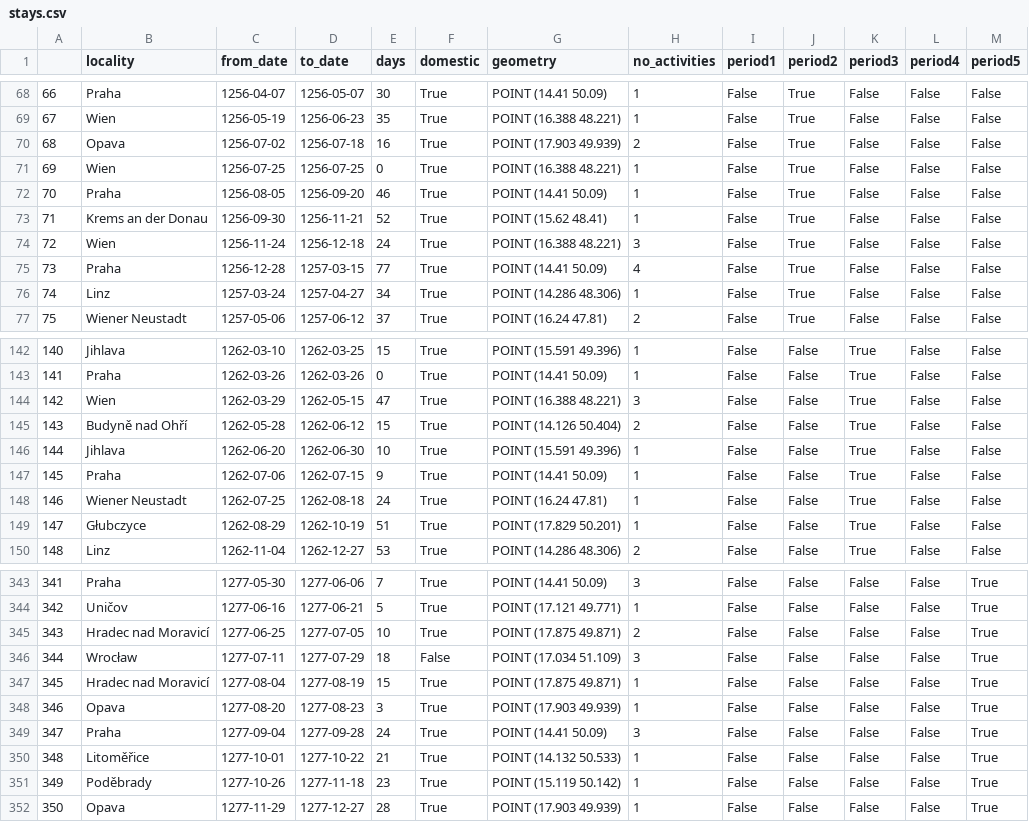
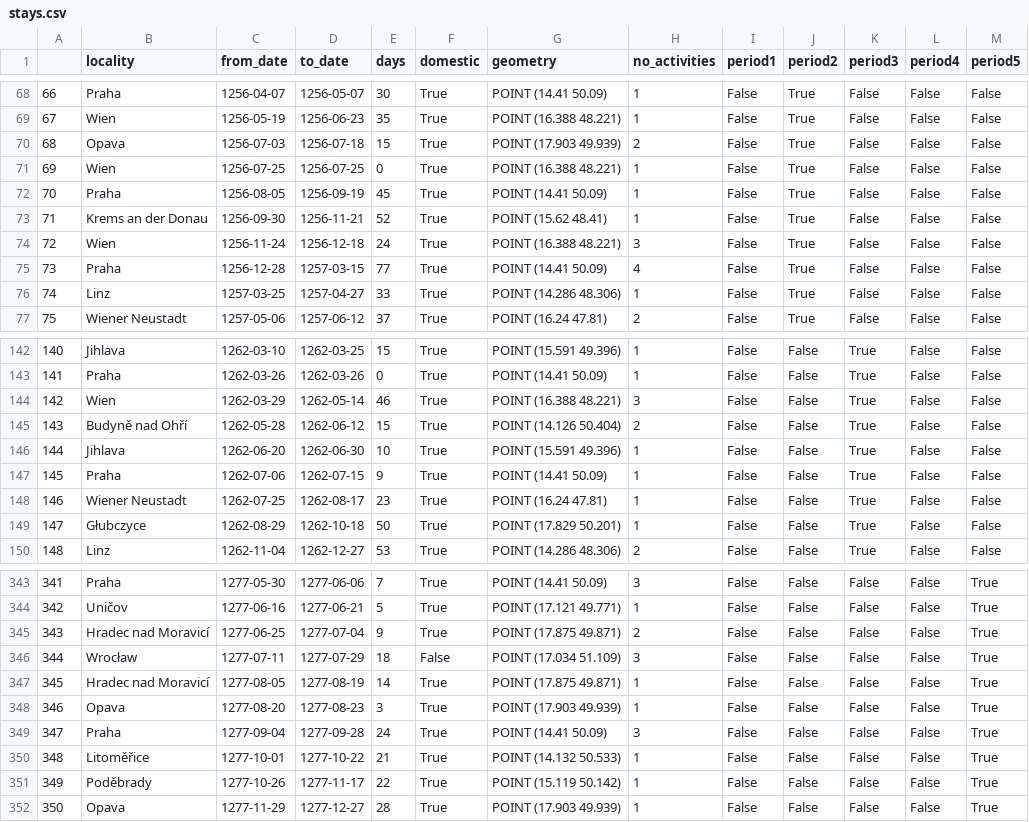
Before and after one commit to adammertel/itinerary-analysis_PO2-case-study, a CSV file: data/04_itinerary/stays.csv, drawn as a sheet; only a part is shown, gaps mark what is left out; the diff covers the shown part only.

```diff
--- a/data/04_itinerary/stays.csv
+++ b/data/04_itinerary/stays.csv
@@ -69,5 +69,5 @@
 67,Wien,1256-05-19,1256-06-23,35,True,POINT (16.388 48.221),1,False,True,False,False,False
-68,Opava,1256-07-02,1256-07-18,16,True,POINT (17.903 49.939),2,False,True,False,False,False
+68,Opava,1256-07-03,1256-07-18,15,True,POINT (17.903 49.939),2,False,True,False,False,False
 69,Wien,1256-07-25,1256-07-25,0,True,POINT (16.388 48.221),1,False,True,False,False,False
-70,Praha,1256-08-05,1256-09-20,46,True,POINT (14.41 50.09),1,False,True,False,False,False
+70,Praha,1256-08-05,1256-09-19,45,True,POINT (14.41 50.09),1,False,True,False,False,False
 71,Krems an der Donau,1256-09-30,1256-11-21,52,True,POINT (15.62 48.41),1,False,True,False,False,False
@@ -75,3 +75,3 @@
 73,Praha,1256-12-28,1257-03-15,77,True,POINT (14.41 50.09),4,False,True,False,False,False
-74,Linz,1257-03-24,1257-04-27,34,True,POINT (14.286 48.306),1,False,True,False,False,False
+74,Linz,1257-03-25,1257-04-27,33,True,POINT (14.286 48.306),1,False,True,False,False,False
 75,Wiener Neustadt,1257-05-06,1257-06-12,37,True,POINT (16.24 47.81),2,False,True,False,False,False
@@ -143,3 +143,3 @@
 141,Praha,1262-03-26,1262-03-26,0,True,POINT (14.41 50.09),1,False,False,True,False,False
-142,Wien,1262-03-29,1262-05-15,47,True,POINT (16.388 48.221),3,False,False,True,False,False
+142,Wien,1262-03-29,1262-05-14,46,True,POINT (16.388 48.221),3,False,False,True,False,False
 143,Budyně nad Ohří,1262-05-28,1262-06-12,15,True,POINT (14.126 50.404),2,False,False,True,False,False
@@ -147,4 +147,4 @@
 145,Praha,1262-07-06,1262-07-15,9,True,POINT (14.41 50.09),1,False,False,True,False,False
-146,Wiener Neustadt,1262-07-25,1262-08-18,24,True,POINT (16.24 47.81),1,False,False,True,False,False
-147,Głubczyce,1262-08-29,1262-10-19,51,True,POINT (17.829 50.201),1,False,False,True,False,False
+146,Wiener Neustadt,1262-07-25,1262-08-17,23,True,POINT (16.24 47.81),1,False,False,True,False,False
+147,Głubczyce,1262-08-29,1262-10-18,50,True,POINT (17.829 50.201),1,False,False,True,False,False
 148,Linz,1262-11-04,1262-12-27,53,True,POINT (14.286 48.306),2,False,False,True,False,False
@@ -344,5 +344,5 @@
 342,Uničov,1277-06-16,1277-06-21,5,True,POINT (17.121 49.771),1,False,False,False,False,True
-343,Hradec nad Moravicí,1277-06-25,1277-07-05,10,True,POINT (17.875 49.871),2,False,False,False,False,True
+343,Hradec nad Moravicí,1277-06-25,1277-07-04,9,True,POINT (17.875 49.871),2,False,False,False,False,True
 344,Wrocław,1277-07-11,1277-07-29,18,False,POINT (17.034 51.109),3,False,False,False,False,True
-345,Hradec nad Moravicí,1277-08-04,1277-08-19,15,True,POINT (17.875 49.871),1,False,False,False,False,True
+345,Hradec nad Moravicí,1277-08-05,1277-08-19,14,True,POINT (17.875 49.871),1,False,False,False,False,True
 346,Opava,1277-08-20,1277-08-23,3,True,POINT (17.903 49.939),1,False,False,False,False,True
@@ -350,3 +350,3 @@
 348,Litoměřice,1277-10-01,1277-10-22,21,True,POINT (14.132 50.533),1,False,False,False,False,True
-349,Poděbrady,1277-10-26,1277-11-18,23,True,POINT (15.119 50.142),1,False,False,False,False,True
+349,Poděbrady,1277-10-26,1277-11-17,22,True,POINT (15.119 50.142),1,False,False,False,False,True
 350,Opava,1277-11-29,1277-12-27,28,True,POINT (17.903 49.939),1,False,False,False,False,True
```
Also changed, not shown: 42 edited cells elsewhere in this file, data/04_itinerary/days.csv, data/04_itinerary/influences.csv, 45 other files.
